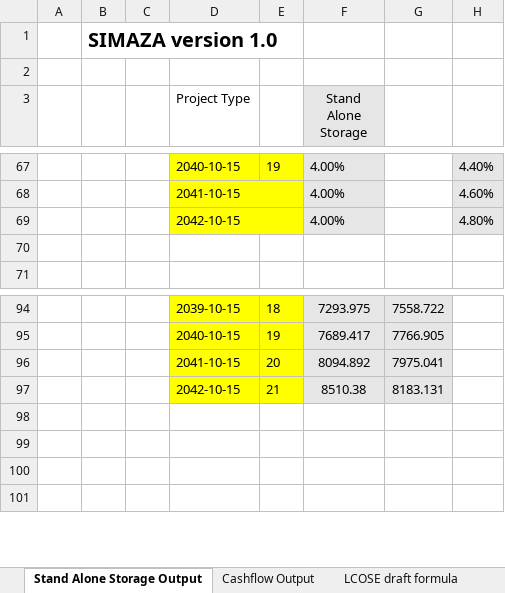
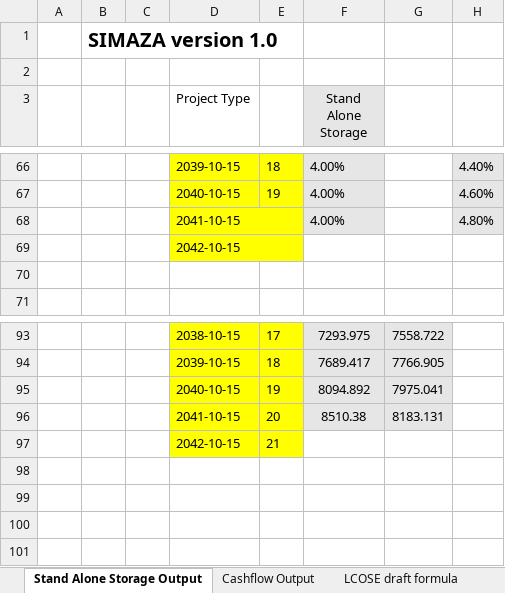
Before and after one commit to DidierFR75/azasimul, an Excel workbook: web/simulator/result/simulation_1.xlsx, sheet Stand Alone Storage Output, drawn as a sheet; only a part is shown, gaps mark what is left out; values as stored, in another font and other column widths than the file's, no borders; removed rows and columns are numbered as before the commit, all else as after; rows hold the shown columns only; the diff covers the shown part only; the diff names each change by its address in the sheet, - before the commit and + after, or states it on an @@ line.

```diff
--- a/web/simulator/result/simulation_1.xlsx (sheet Stand Alone Storage Output)
+++ b/web/simulator/result/simulation_1.xlsx (sheet Stand Alone Storage Output)
-D66 (Project Type): 2040-10-15
+D66 (Project Type): 2039-10-15
-E66: 19
+E66: 18
-D67 (Project Type): 2041-10-15
+D67 (Project Type): 2040-10-15
-D68:E68 merged
-E67: (empty)
+E67: 19
-D68 (Project Type): 2042-10-15
+D68 (Project Type): 2041-10-15
+row 69:  |  |  | 2042-10-15
-D93 (Project Type): 2039-10-15
+D93 (Project Type): 2038-10-15
-E93: 18
+E93: 17
-D94 (Project Type): 2040-10-15
+D94 (Project Type): 2039-10-15
-E94: 19
+E94: 18
-D95 (Project Type): 2041-10-15
+D95 (Project Type): 2040-10-15
-E95: 20
+E95: 19
-D96 (Project Type): 2042-10-15
+D96 (Project Type): 2041-10-15
-E96: 21
+E96: 20
+row 97:  |  |  | 2042-10-15 | 21
```
Also changed, not shown: 1 added row, 3 removed rows and 60 edited cells elsewhere in this sheet, 4 other files.
